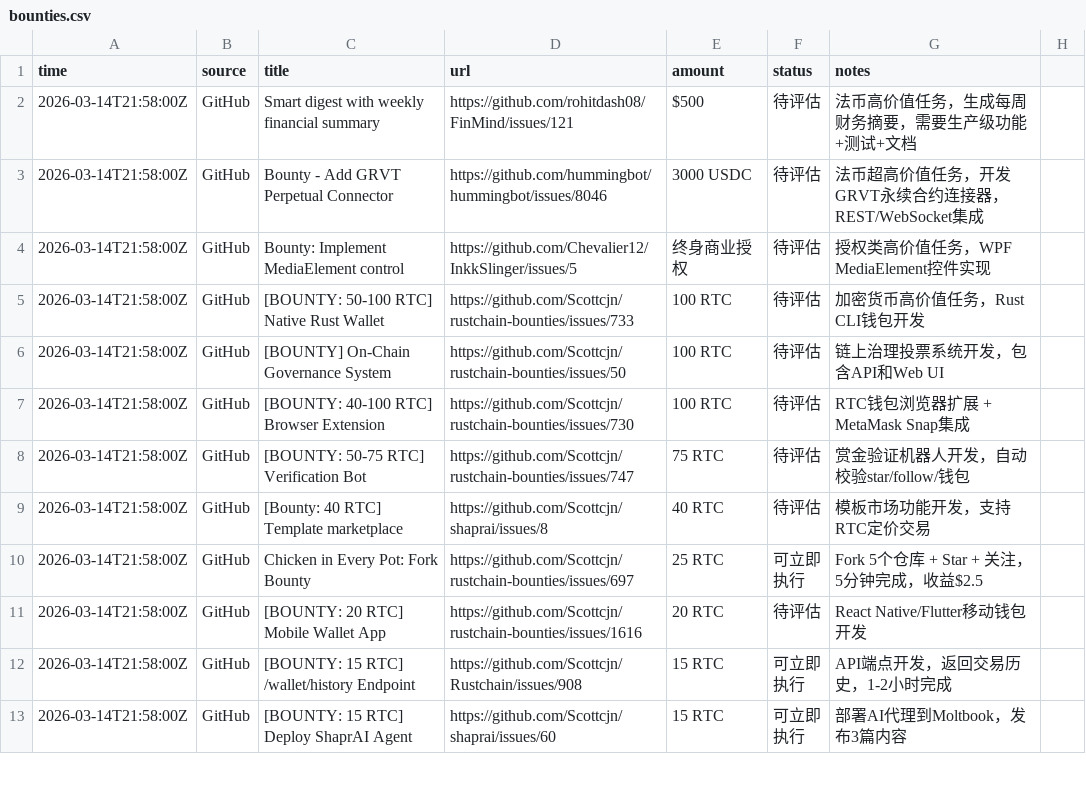
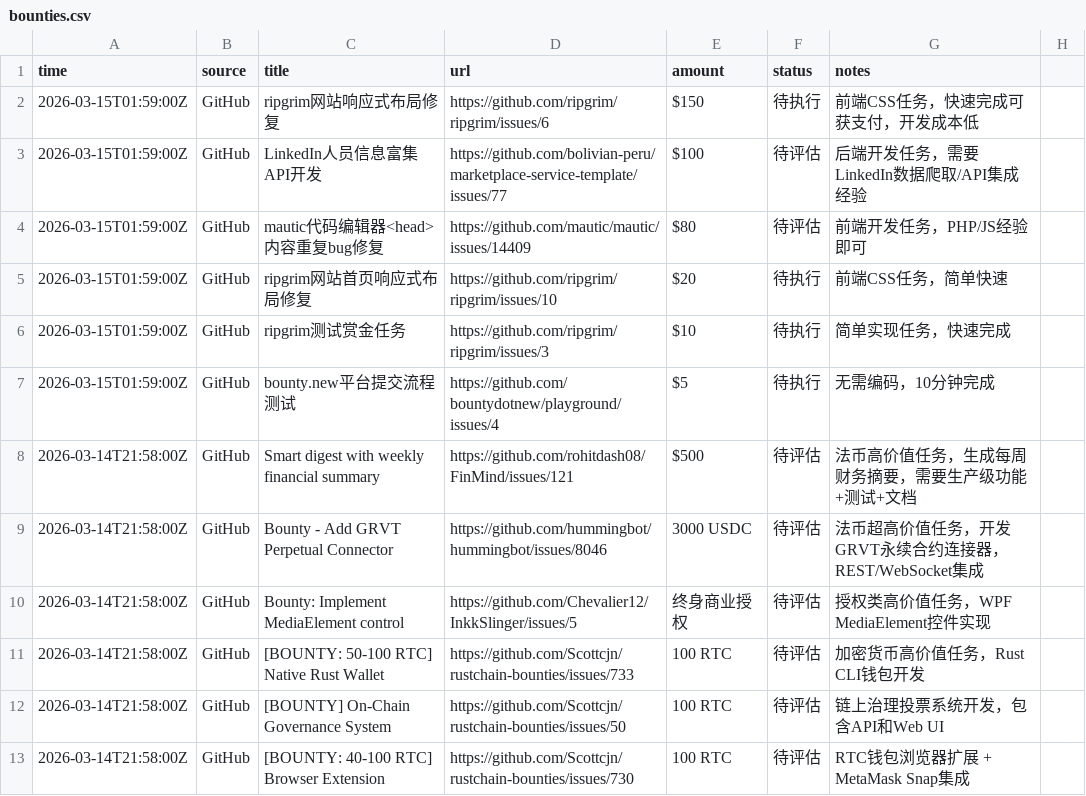
Before and after one commit to sungdark/bounty-tracker, a CSV file: bounties.csv, drawn as a sheet; only a part is shown; the shorter side is filled out with more unchanged rows.

```diff
--- a/bounties.csv
+++ b/bounties.csv
@@ -1,2 +1,8 @@
 time,source,title,url,amount,status,notes
+2026-03-15T01:59:00Z,GitHub,ripgrim网站响应式布局修复,https://github.com/ripgrim/ripgrim/issues/6,$150,待执行,前端CSS任务，快速完成可获支付，开发成本低
+2026-03-15T01:59:00Z,GitHub,LinkedIn人员信息富集API开发,https://github.com/bolivian-peru/marketplace-service-template/issues/77,$100,待评估,后端开发任务，需要LinkedIn数据爬取/API集成经验
+2026-03-15T01:59:00Z,GitHub,mautic代码编辑器<head>内容重复bug修复,https://github.com/mautic/mautic/issues/14409,$80,待评估,前端开发任务，PHP/JS经验即可
+2026-03-15T01:59:00Z,GitHub,ripgrim网站首页响应式布局修复,https://github.com/ripgrim/ripgrim/issues/10,$20,待执行,前端CSS任务，简单快速
+2026-03-15T01:59:00Z,GitHub,ripgrim测试赏金任务,https://github.com/ripgrim/ripgrim/issues/3,$10,待执行,简单实现任务，快速完成
+2026-03-15T01:59:00Z,GitHub,bounty.new平台提交流程测试,https://github.com/bountydotnew/playground/issues/4,$5,待执行,无需编码，10分钟完成
 2026-03-14T21:58:00Z,GitHub,Smart digest with weekly financial summary,https://github.com/rohitdash08/FinMind/issues/121,$500,待评估,法币高价值任务，生成每周财务摘要，需要生产级功能+测试+文档
```
Also changed, not shown: 1 other file.
